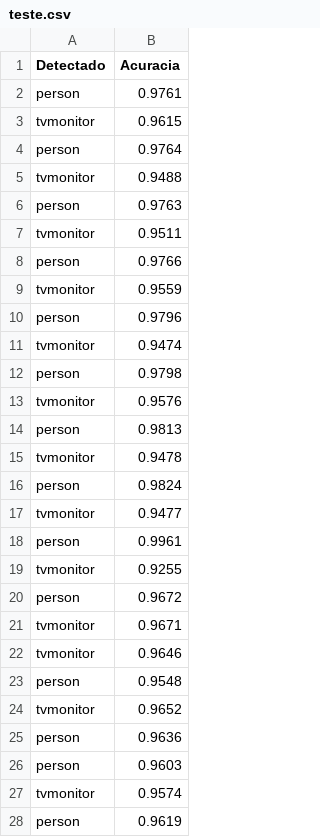
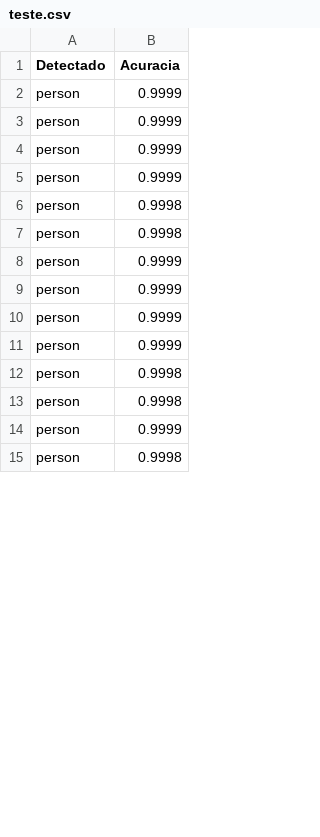
Before and after one commit to Andressa172/ObjectIdentification, a CSV file: OpenCVYolo/teste.csv, drawn as a sheet; only a part is shown; the diff covers the shown part only.

```diff
--- a/OpenCVYolo/teste.csv
+++ b/OpenCVYolo/teste.csv
@@ -1,28 +1,15 @@
 Detectado,Acuracia
-person, 0.9761
-tvmonitor, 0.9615
-person, 0.9764
-tvmonitor, 0.9488
-person, 0.9763
-tvmonitor, 0.9511
-person, 0.9766
-tvmonitor, 0.9559
-person, 0.9796
-tvmonitor, 0.9474
-person, 0.9798
-tvmonitor, 0.9576
-person, 0.9813
-tvmonitor, 0.9478
-person, 0.9824
-tvmonitor, 0.9477
-person, 0.9961
-tvmonitor, 0.9255
-person, 0.9672
-tvmonitor, 0.9671
-tvmonitor, 0.9646
-person, 0.9548
-tvmonitor, 0.9652
-person, 0.9636
-person, 0.9603
-tvmonitor, 0.9574
-person, 0.9619
+person, 0.9999
+person, 0.9999
+person, 0.9999
+person, 0.9999
+person, 0.9998
+person, 0.9998
+person, 0.9999
+person, 0.9999
+person, 0.9999
+person, 0.9999
+person, 0.9998
+person, 0.9998
+person, 0.9999
+person, 0.9998
```
Also changed, not shown: 7 removed rows and 6 edited cells elsewhere in this file, 1 other file.
